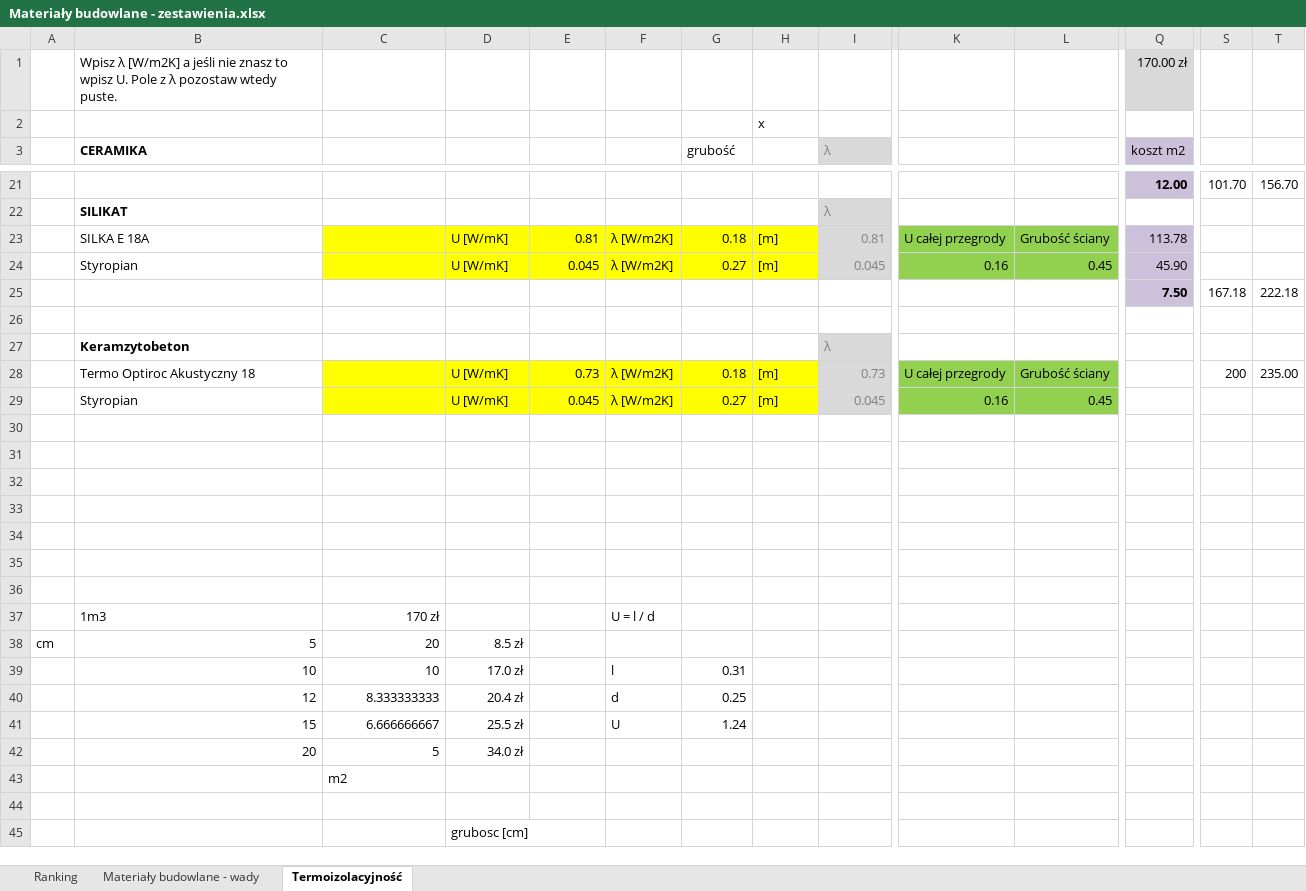
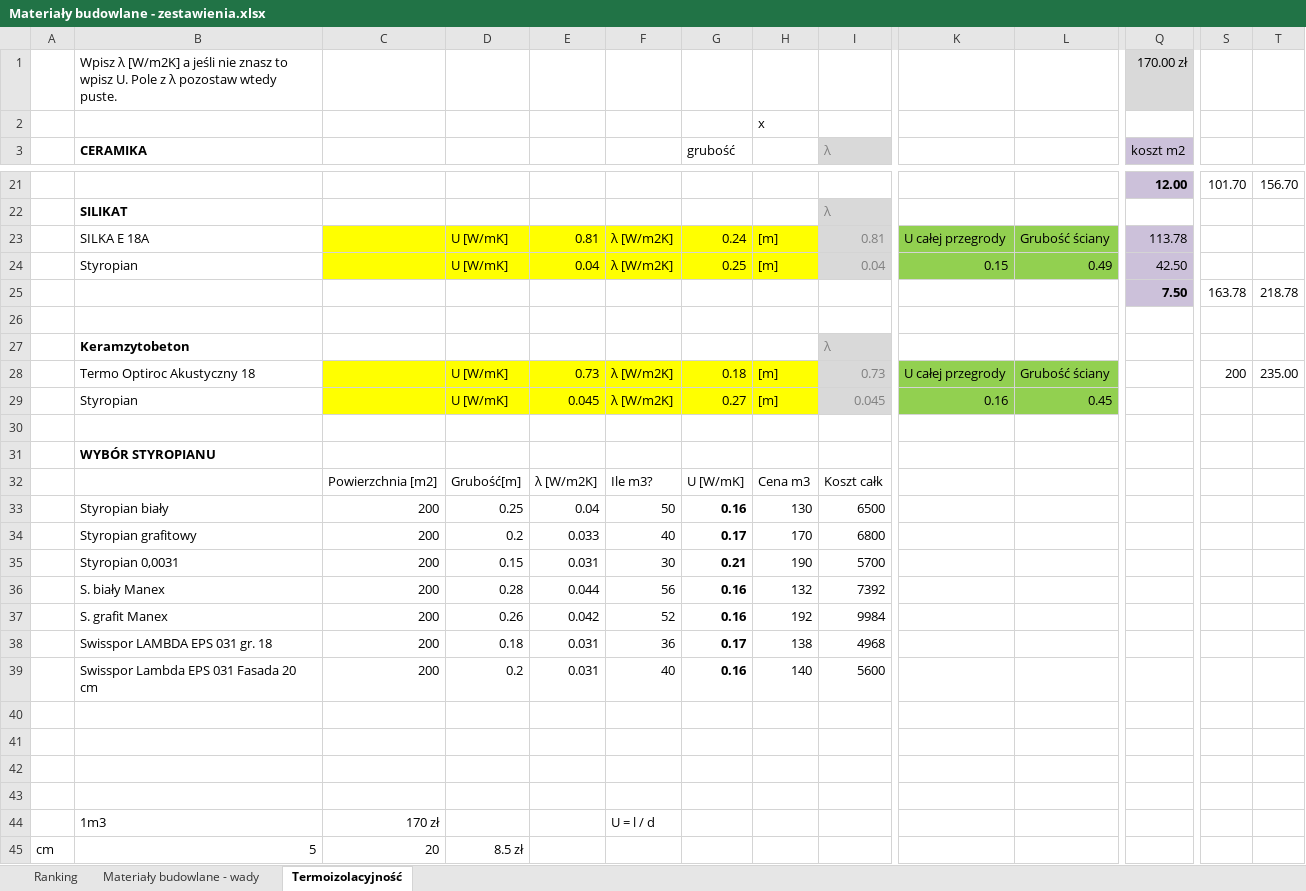
Before and after one commit to bajo2000/mati-sloncowati, an Excel workbook: plan/Materiały budowlane - zestawienia.xlsx, sheet Termoizolacyjność, drawn as a sheet; only a part is shown, gaps mark what is left out; the shorter side is filled out with more unchanged rows; values as stored, in another font and other column widths than the file's, no borders; removed rows and columns are numbered as before the commit, all else as after; rows hold the shown columns only; the diff names each change by its address in the sheet, - before the commit and + after, or states it on an @@ line.

Commit message:
ocena styropianu

```diff
--- a/plan/Materiały budowlane - zestawienia.xlsx (sheet Termoizolacyjność)
+++ b/plan/Materiały budowlane - zestawienia.xlsx (sheet Termoizolacyjność)
-G23 (grubość): 0.18
+G23 (grubość): 0.24
-row 24:  | Styropian |  | U [W/mK] | 0.045 | λ [W/m2K] | 0.27 | [m] | 0.045 | 0.16 | 0.45 | 45.90
+row 24:  | Styropian |  | U [W/mK] | 0.04 | λ [W/m2K] | 0.25 | [m] | 0.04 | 0.15 | 0.49 | 42.50
-S25: 167.18
+S25: 163.78
-T25: 222.18
+T25: 218.78
-B31 (CERAMIKA): (empty)
+B31 (CERAMIKA): WYBÓR STYROPIANU
-row 32: (empty)
+row 32:  |  | Powierzchnia [m2] | Grubość[m] | λ [W/m2K] | Ile m3? | U [W/mK] | Cena m3 | Koszt całk
+row 33:  | Styropian biały | 200 | 0.25 | 0.04 | 50 | 0.16 | 130 | 6500
+row 34:  | Styropian grafitowy | 200 | 0.2 | 0.033 | 40 | 0.17 | 170 | 6800
+row 35:  | Styropian 0,0031 | 200 | 0.15 | 0.031 | 30 | 0.21 | 190 | 5700
+row 36:  | S. biały Manex | 200 | 0.28 | 0.044 | 56 | 0.16 | 132 | 7392
+row 37:  | S. grafit Manex | 200 | 0.26 | 0.042 | 52 | 0.16 | 192 | 9984
+row 38:  | Swisspor LAMBDA EPS 031 gr. 18 | 200 | 0.18 | 0.031 | 36 | 0.17 | 138 | 4968
+row 39:  | Swisspor Lambda EPS 031 Fasada 20 cm | 200 | 0.2 | 0.031 | 40 | 0.16 | 140 | 5600
```
